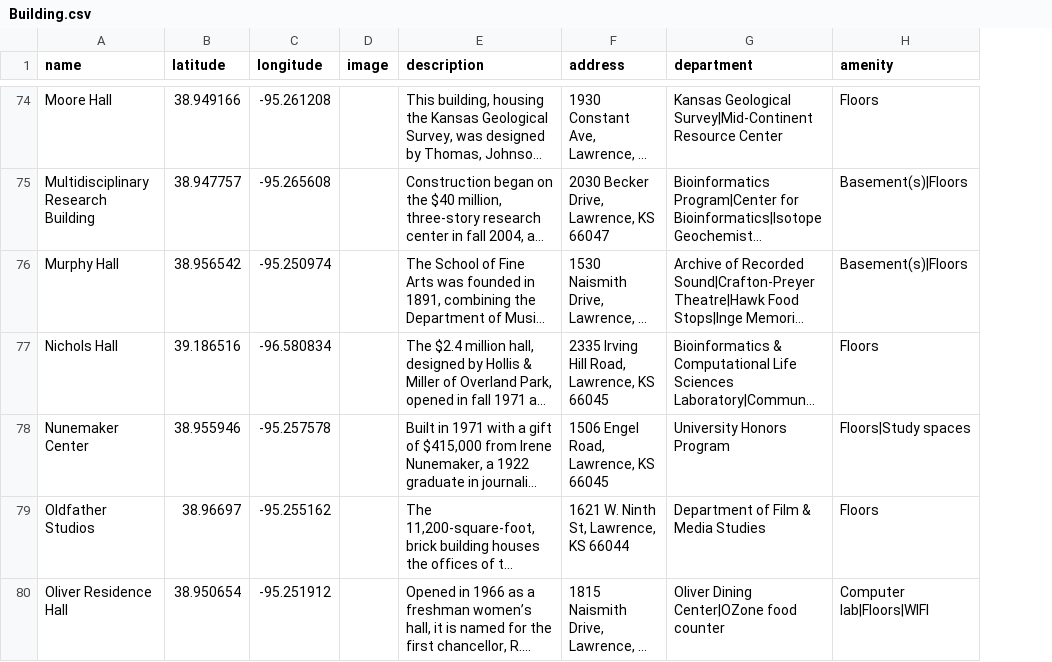
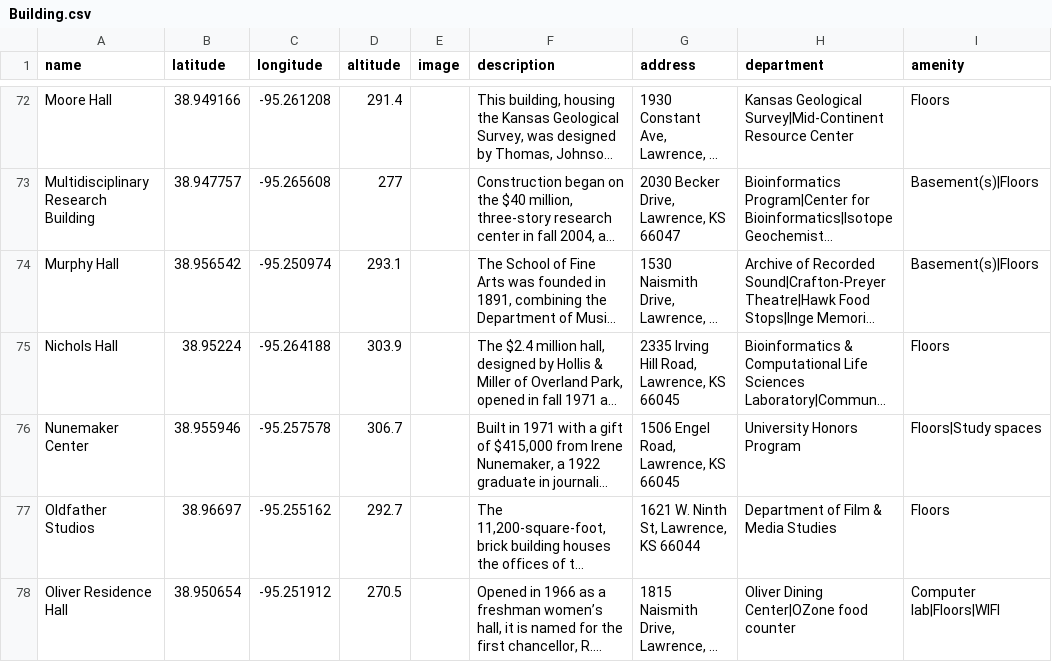
Before and after one commit to Team4ExploreKUSeniorDesign2016-2017/ExploreKUPhase2, a CSV file: db/Building.csv, drawn as a sheet; only a part is shown, gaps mark what is left out; long unchanged cells end in …; addresses are those after the commit; the diff covers the shown part only; the diff names each change by its address in the sheet, - before the commit and + after, or states it on an @@ line.

Commit message:
API, Buildings' altitude added
Added a new column for buildings altitudes.

```diff
--- a/db/Building.csv
+++ b/db/Building.csv
+column D (altitude), rows 72-78: 291.4 | 277 | 293.1 | 303.9 | 306.7 | 292.7 | 270.5
-B75 (latitude): 39.186516
+B75 (latitude): 38.95224
-C75 (longitude): -96.580834
+C75 (longitude): -95.264188
```
Also changed, not shown: 3 removed rows and 6 edited cells elsewhere in this file, 1 other file.
